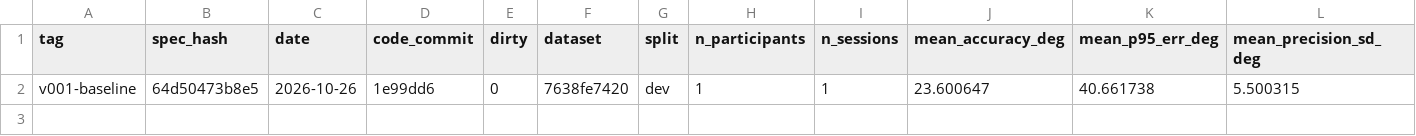
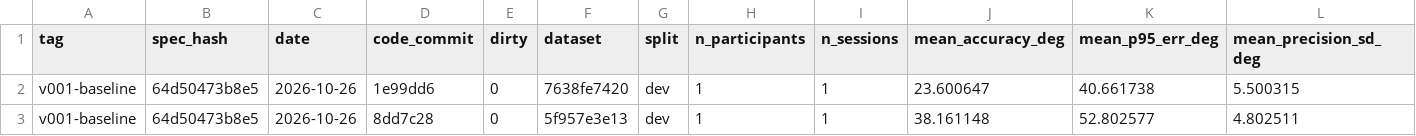
Before and after one commit to emilfolino/webeye, a CSV file: testbed/experiments/registry.csv, drawn as a sheet; only a part is shown; rows hold the shown columns only; the diff names each change by its address in the sheet, - before the commit and + after, or states it on an @@ line.

```diff
--- a/testbed/experiments/registry.csv
+++ b/testbed/experiments/registry.csv
+row 3: v001-baseline | 64d50473b8e5 | 2026-10-26 | 8dd7c28 | 0 | 5f957e3e13 | dev | 1 | 1 | 38.161148 | 52.802577 | 4.802511
```
Also changed, not shown: 3 other files.
